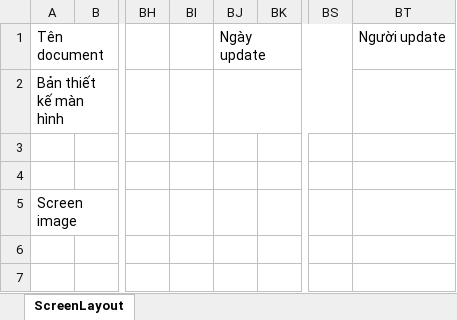
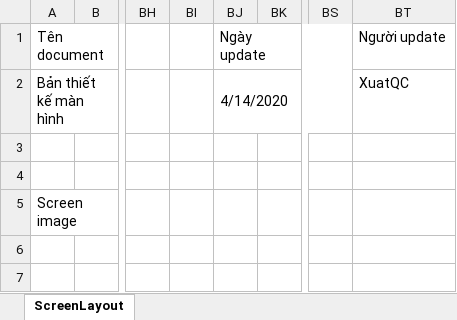
Before and after one commit to saishunkan-system-vietnam/Tool_ExtractProgramlist, an Excel workbook: DinhNghiaYeuCauTool.xlsx, sheet ScreenLayout, drawn as a sheet; only a part is shown, gaps mark what is left out; values as stored, in another font and other column widths than the file's, no cell formats; charts and pictures not drawn; the diff covers the shown part only; the diff names each change by its address in the sheet, - before the commit and + after, or states it on an @@ line.

```diff
--- a/DinhNghiaYeuCauTool.xlsx (sheet ScreenLayout)
+++ b/DinhNghiaYeuCauTool.xlsx (sheet ScreenLayout)
-BJ2 (Ngày update): (empty)
+BJ2 (Ngày update): 4/14/2020
-BT2 (Người update): (empty)
+BT2 (Người update): XuatQC
```
Also changed, not shown: 21 added rows, 6 removed rows, 38 edited cells and merged cells elsewhere in this sheet, cell formats, charts or pictures.
